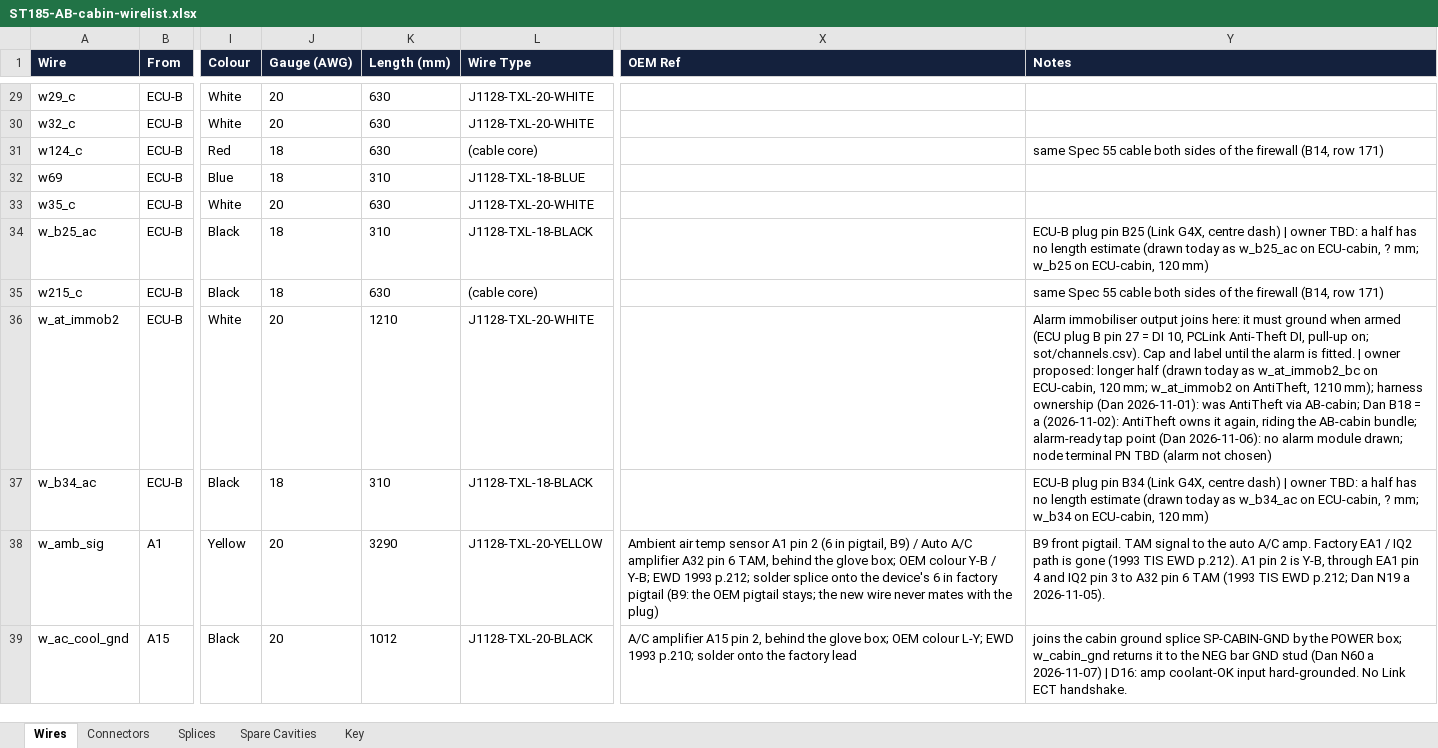
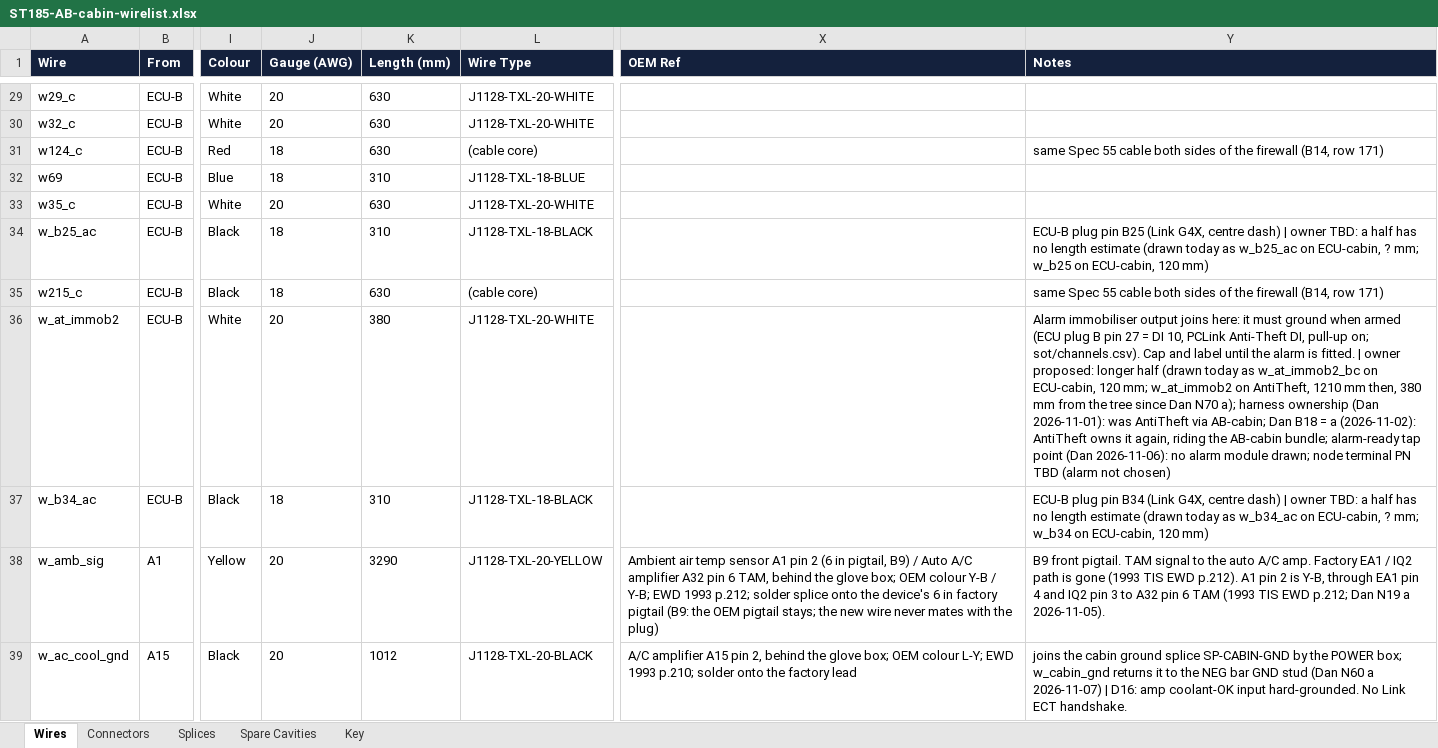
Before and after one commit to living-relation/st185-link-ecu-config, an Excel workbook: docs/harness/wirelists/ST185-AB-cabin-wirelist.xlsx, sheet Wires, drawn as a sheet; only a part is shown, gaps mark what is left out; values as stored, in another font and other column widths than the file's, no borders; the diff names each change by its address in the sheet, - before the commit and + after, or states it on an @@ line.

```diff
--- a/docs/harness/wirelists/ST185-AB-cabin-wirelist.xlsx (sheet Wires)
+++ b/docs/harness/wirelists/ST185-AB-cabin-wirelist.xlsx (sheet Wires)
-K36 (Length (mm)): 1210
+K36 (Length (mm)): 380
-Y36 (Notes): …AntiTheft, 1210 mm); harness ownership…
+Y36 (Notes): …AntiTheft, 1210 mm then, 380 mm from the tree since Dan N70 a); harness ownership…
```
Also changed, not shown: docs/harness/wirelists/ST185-AB-engine-wirelist.xlsx, docs/harness/wirelists/ST185-AntiTheft-wirelist.xlsx, 9 other files.
